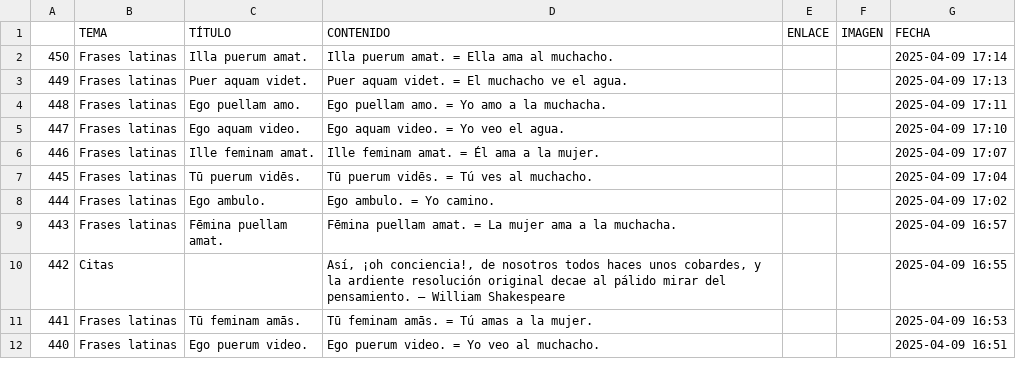
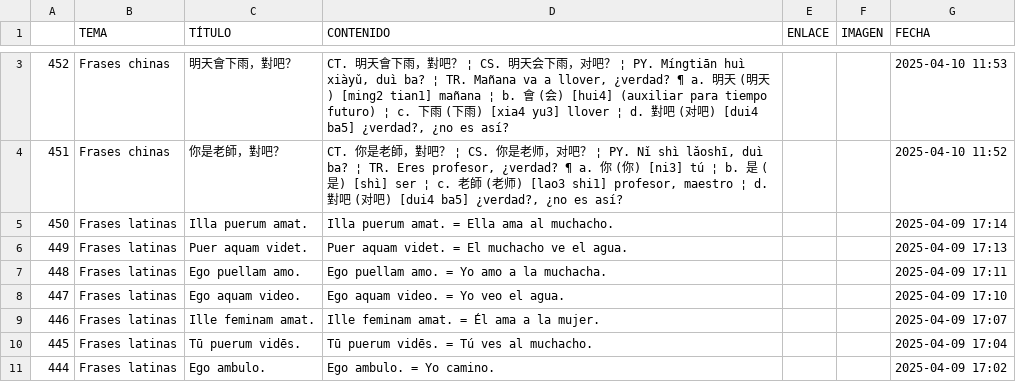
Before and after one commit to jucardus/jucardus.github.io, a CSV file: base.csv, drawn as a sheet; only a part is shown, gaps mark what is left out; the shorter side is filled out with more unchanged rows; the diff covers the shown part only; the diff names each change by its address in the sheet, - before the commit and + after, or states it on an @@ line.

Commit message:
Add files via upload

```diff
--- a/base.csv
+++ b/base.csv
+row 3: 452 | Frases chinas | 明天會下雨，對吧？ | CT. 明天會下雨，對吧？ ¦ CS. 明天会下雨，对吧？ ¦ PY. Míngtiān huì xiàyǔ, duì ba? ¦ TR. Mañana va a llover, ¿verdad? ¶ a. 明天 (明天) [ming2 tian1] mañana ¦ b. 會 (会) [hui4] (auxiliar para tiempo futuro) ¦ c. 下雨 (下雨) [xia4 yu3] llover ¦ d. 對吧 (对吧) [dui4 ba5] ¿verdad?, ¿no es así? |  |  | 2025-04-10 11:53
+row 4: 451 | Frases chinas | 你是老師，對吧？ | CT. 你是老師，對吧？ ¦ CS. 你是老师，对吧？ ¦ PY. Nǐ shì lǎoshī, duì ba? ¦ TR. Eres profesor, ¿verdad? ¶ a. 你 (你) [ni3] tú ¦ b. 是 (是) [shì] ser ¦ c. 老師 (老师) [lao3 shi1] profesor, maestro ¦ d. 對吧 (对吧) [dui4 ba5] ¿verdad?, ¿no es así? |  |  | 2025-04-10 11:52
```
Also changed, not shown: 1 added row and 7 edited cells elsewhere in this file.
